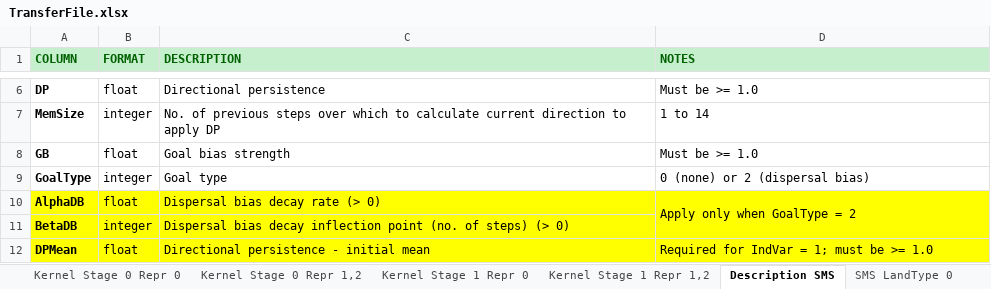
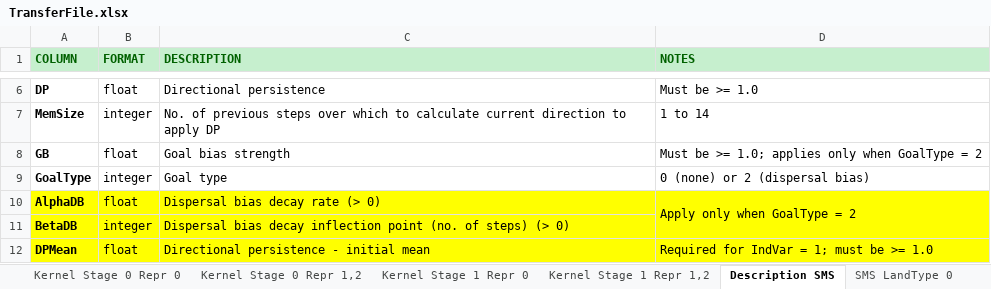
Before and after one commit to RangeShifter/RangeShiftR-pkg, an Excel workbook: doc/Manual/Batchmode/TransferFile.xlsx, sheet Description SMS, drawn as a sheet; only a part is shown, gaps mark what is left out; values as stored, in another font and other column widths than the file's, no borders; the diff names each change by its address in the sheet, - before the commit and + after, or states it on an @@ line.

Commit message:
Remove Goal Bias from output parameter file when GoalType is 0

```diff
--- a/doc/Manual/Batchmode/TransferFile.xlsx (sheet Description SMS)
+++ b/doc/Manual/Batchmode/TransferFile.xlsx (sheet Description SMS)
-D8 (NOTES): Must be >= 1.0
+D8 (NOTES): Must be >= 1.0; applies only when GoalType = 2
```
Also changed, not shown: 2 other files.
